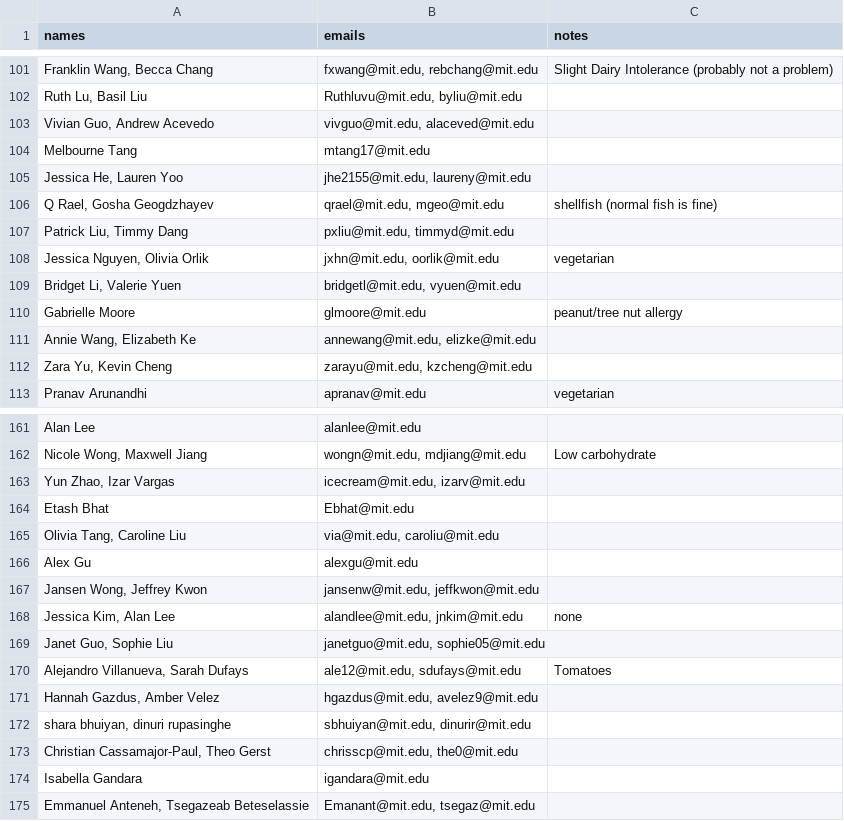
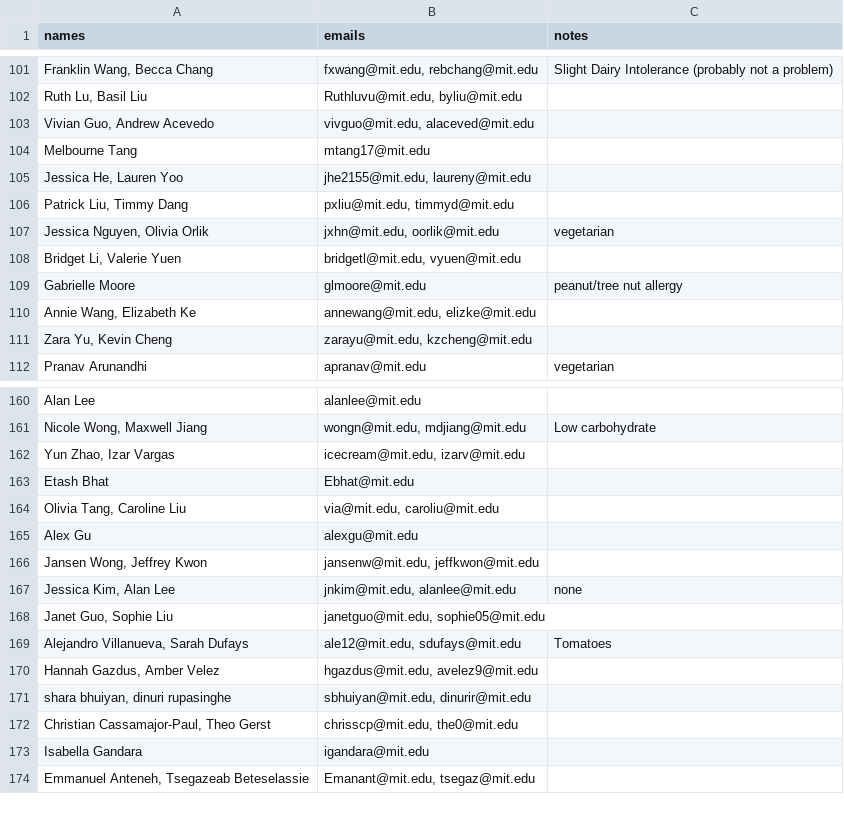
Before and after one commit to gilfordting/mince-lottery, a CSV file: history/lottery/japan_lottery.csv, drawn as a sheet; only a part is shown, gaps mark what is left out.

Commit message:
last last round of data cleaning

```diff
--- a/history/lottery/japan_lottery.csv
+++ b/history/lottery/japan_lottery.csv
@@ -105,3 +105,2 @@ Melbourne Tang,mtang17@mit.edu,
 "Jessica He, Lauren Yoo","jhe2155@mit.edu, laureny@mit.edu",
-"Q Rael, Gosha Geogdzhayev","qrael@mit.edu, mgeo@mit.edu",shellfish (normal fish is fine)
 "Patrick Liu, Timmy Dang","pxliu@mit.edu, timmyd@mit.edu",
@@ -167,3 +166,3 @@ Alex Gu,alexgu@mit.edu,
 "Jansen Wong, Jeffrey Kwon","jansenw@mit.edu, jeffkwon@mit.edu",
-"Jessica Kim, Alan Lee","alandlee@mit.edu, jnkim@mit.edu",none
+"Jessica Kim, Alan Lee","jnkim@mit.edu, alanlee@mit.edu",none
 "Janet Guo, Sophie Liu","janetguo@mit.edu, sophie05@mit.edu",
```
Also changed, not shown: history/guests/africa_guests.csv, history/lottery/africa_lottery.csv, 3 other files.
